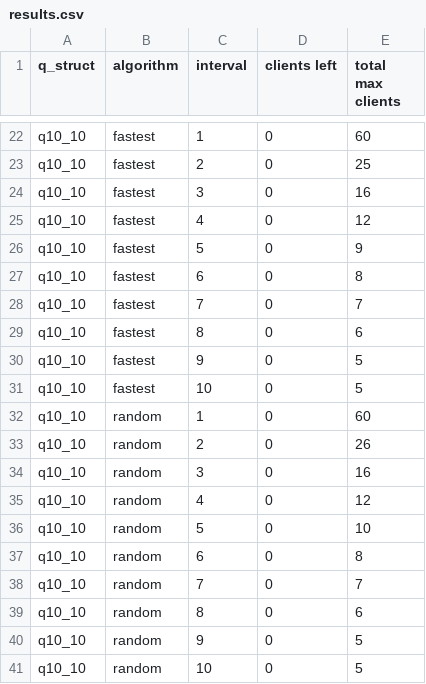
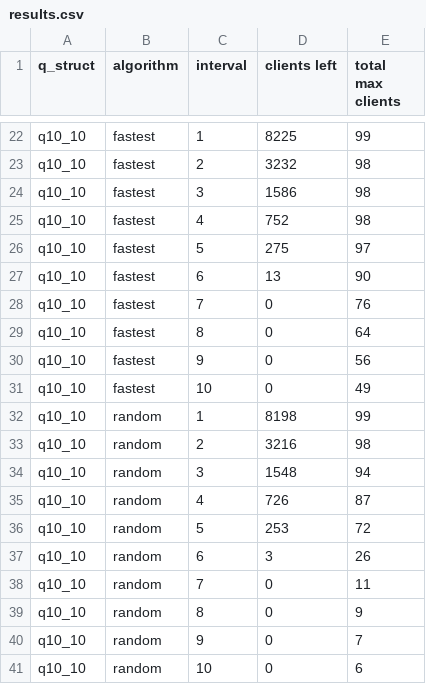
Before and after one commit to DannyPortnov/CPP_Project_A, a CSV file: results.csv, drawn as a sheet; only a part is shown, gaps mark what is left out; the diff covers the shown part only; the diff names each change by its address in the sheet, - before the commit and + after, or states it on an @@ line.

Commit message:
added: if (m_current_amount_of_clients)       m_current_amount_of_clients--; in start_simulation method

```diff
--- a/results.csv
+++ b/results.csv
-D22 (clients left): 0
+D22 (clients left): 8225
-E22 (total max clients): 60
+E22 (total max clients): 99
-D23 (clients left): 0
+D23 (clients left): 3232
-E23 (total max clients): 25
+E23 (total max clients): 98
-D24 (clients left): 0
+D24 (clients left): 1586
-E24 (total max clients): 16
+E24 (total max clients): 98
-D25 (clients left): 0
+D25 (clients left): 752
-E25 (total max clients): 12
+E25 (total max clients): 98
-D26 (clients left): 0
+D26 (clients left): 275
-E26 (total max clients): 9
+E26 (total max clients): 97
-D27 (clients left): 0
+D27 (clients left): 13
-E27 (total max clients): 8
+E27 (total max clients): 90
-E28 (total max clients): 7
+E28 (total max clients): 76
-E29 (total max clients): 6
+E29 (total max clients): 64
-E30 (total max clients): 5
+E30 (total max clients): 56
-E31 (total max clients): 5
+E31 (total max clients): 49
-D32 (clients left): 0
+D32 (clients left): 8198
-E32 (total max clients): 60
+E32 (total max clients): 99
-D33 (clients left): 0
+D33 (clients left): 3216
-E33 (total max clients): 26
+E33 (total max clients): 98
-D34 (clients left): 0
+D34 (clients left): 1548
-E34 (total max clients): 16
+E34 (total max clients): 94
-D35 (clients left): 0
+D35 (clients left): 726
-E35 (total max clients): 12
+E35 (total max clients): 87
-D36 (clients left): 0
+D36 (clients left): 253
-E36 (total max clients): 10
+E36 (total max clients): 72
-D37 (clients left): 0
+D37 (clients left): 3
-E37 (total max clients): 8
+E37 (total max clients): 26
-E38 (total max clients): 7
+E38 (total max clients): 11
-E39 (total max clients): 6
+E39 (total max clients): 9
-E40 (total max clients): 5
+E40 (total max clients): 7
-E41 (total max clients): 5
+E41 (total max clients): 6
```
Also changed, not shown: 133 edited cells elsewhere in this file, 2 other files.
